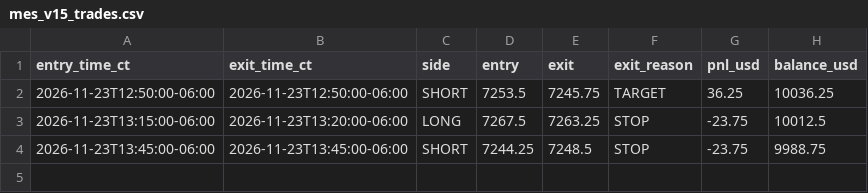
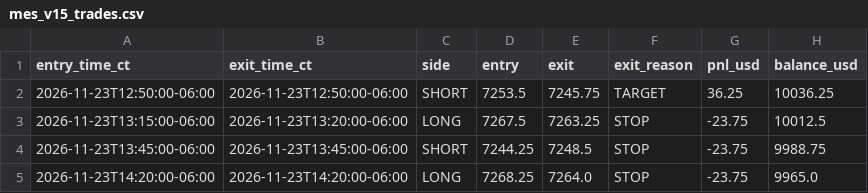
Before and after one commit to BrettWatkin/mes-phone-botv1, a CSV file: mes_v15_trades.csv, drawn as a sheet.

```diff
--- a/mes_v15_trades.csv
+++ b/mes_v15_trades.csv
@@ -4 +4,2 @@ entry_time_ct,exit_time_ct,side,entry,exit,exit_reason,pnl_usd,balance_usd
 2026-11-23T13:45:00-06:00,2026-11-23T13:45:00-06:00,SHORT,7244.25,7248.5,STOP,-23.75,9988.75
+2026-11-23T14:20:00-06:00,2026-11-23T14:20:00-06:00,LONG,7268.25,7264.0,STOP,-23.75,9965.0
```
Also changed, not shown: 1 other file.
